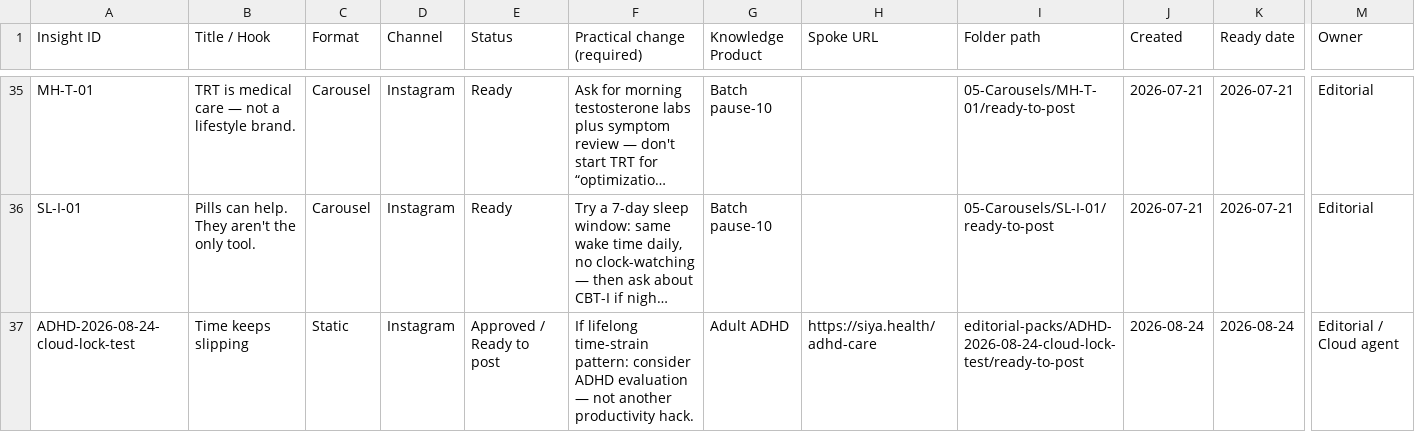
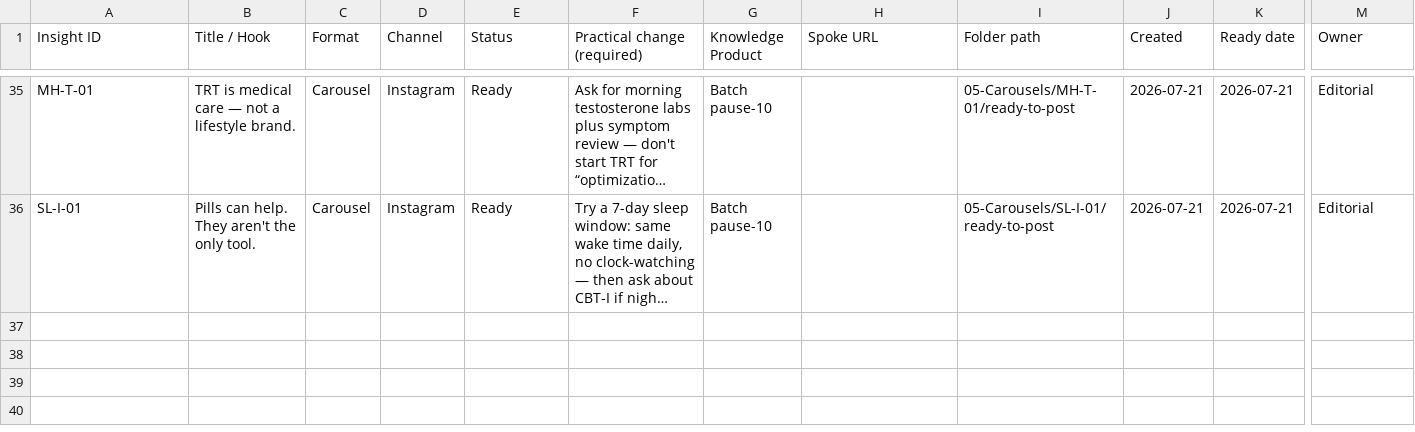
Before and after one commit to snehpandey23/amcare-os, a CSV file: apps/siya-health/brand/04-Content-Tracker/Siya-Content-Tracker-Posts.csv, drawn as a sheet; only a part is shown, gaps mark what is left out; long unchanged cells end in …; rows hold the shown columns only; the diff names each change by its address in the sheet, - before the commit and + after, or states it on an @@ line.

```diff
--- a/apps/siya-health/brand/04-Content-Tracker/Siya-Content-Tracker-Posts.csv
+++ b/apps/siya-health/brand/04-Content-Tracker/Siya-Content-Tracker-Posts.csv
-row 37: ADHD-2026-08-24-cloud-lock-test | Time keeps slipping | Static | Instagram | Approved / Ready to post | If lifelong time-strain pattern: consider ADHD evaluation — not another productivity hack. | Adult ADHD | https://siya.health/adhd-care | editorial-packs/ADHD-2026-08-24-cloud-lock-test/ready-to-post | 2026-08-24 | 2026-08-24 | Editorial / Cloud agent
```
Also changed, not shown: 16 other files.
